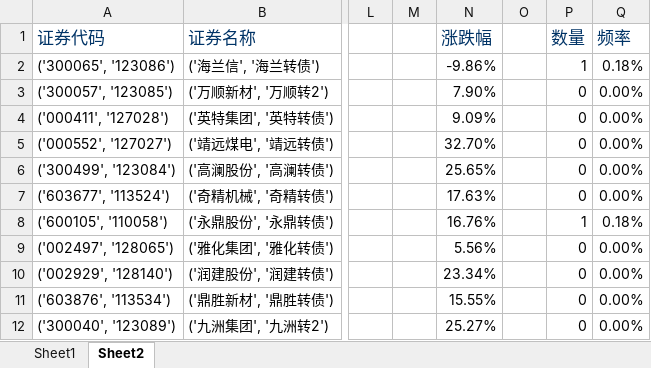
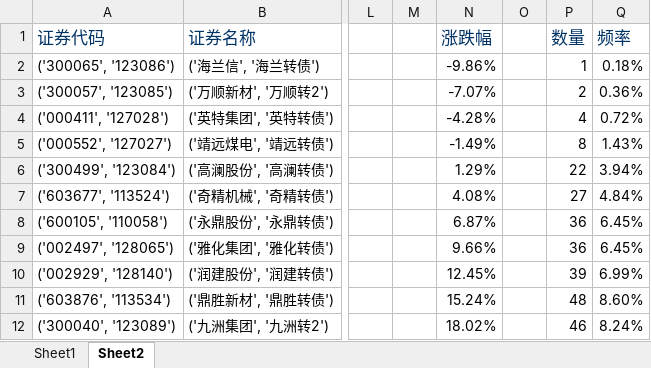
Before and after one commit to tanghulux/convertible_bond, an Excel workbook: data/statistics2.xlsx, sheet Sheet2, drawn as a sheet; only a part is shown, gaps mark what is left out; values as stored, in another font and other column widths than the file's, no borders; charts and pictures not drawn; the diff covers the shown part only; the diff names each change by its address in the sheet, - before the commit and + after, or states it on an @@ line.

Commit message:
增加可转债分布图

```diff
--- a/data/statistics2.xlsx (sheet Sheet2)
+++ b/data/statistics2.xlsx (sheet Sheet2)
-N3 (涨跌幅): 7.90%
+N3 (涨跌幅): -7.07%
-P3 (数量): 0
+P3 (数量): 2
-Q3 (频率): 0.00%
+Q3 (频率): 0.36%
-N4 (涨跌幅): 9.09%
+N4 (涨跌幅): -4.28%
-P4 (数量): 0
+P4 (数量): 4
-Q4 (频率): 0.00%
+Q4 (频率): 0.72%
-N5 (涨跌幅): 32.70%
+N5 (涨跌幅): -1.49%
-P5 (数量): 0
+P5 (数量): 8
-Q5 (频率): 0.00%
+Q5 (频率): 1.43%
-N6 (涨跌幅): 25.65%
+N6 (涨跌幅): 1.29%
-P6 (数量): 0
+P6 (数量): 22
-Q6 (频率): 0.00%
+Q6 (频率): 3.94%
-N7 (涨跌幅): 17.63%
+N7 (涨跌幅): 4.08%
-P7 (数量): 0
+P7 (数量): 27
-Q7 (频率): 0.00%
+Q7 (频率): 4.84%
-N8 (涨跌幅): 16.76%
+N8 (涨跌幅): 6.87%
-P8 (数量): 1
+P8 (数量): 36
-Q8 (频率): 0.18%
+Q8 (频率): 6.45%
-N9 (涨跌幅): 5.56%
+N9 (涨跌幅): 9.66%
-P9 (数量): 0
+P9 (数量): 36
-Q9 (频率): 0.00%
+Q9 (频率): 6.45%
-N10 (涨跌幅): 23.34%
+N10 (涨跌幅): 12.45%
-P10 (数量): 0
+P10 (数量): 39
-Q10 (频率): 0.00%
+Q10 (频率): 6.99%
-N11 (涨跌幅): 15.55%
+N11 (涨跌幅): 15.24%
-P11 (数量): 0
+P11 (数量): 48
-Q11 (频率): 0.00%
+Q11 (频率): 8.60%
-N12 (涨跌幅): 25.27%
+N12 (涨跌幅): 18.02%
-P12 (数量): 0
+P12 (数量): 46
-Q12 (频率): 0.00%
+Q12 (频率): 8.24%
```
Also changed, not shown: 692 edited cells elsewhere in this sheet, formulas that keep their value, charts or pictures.
